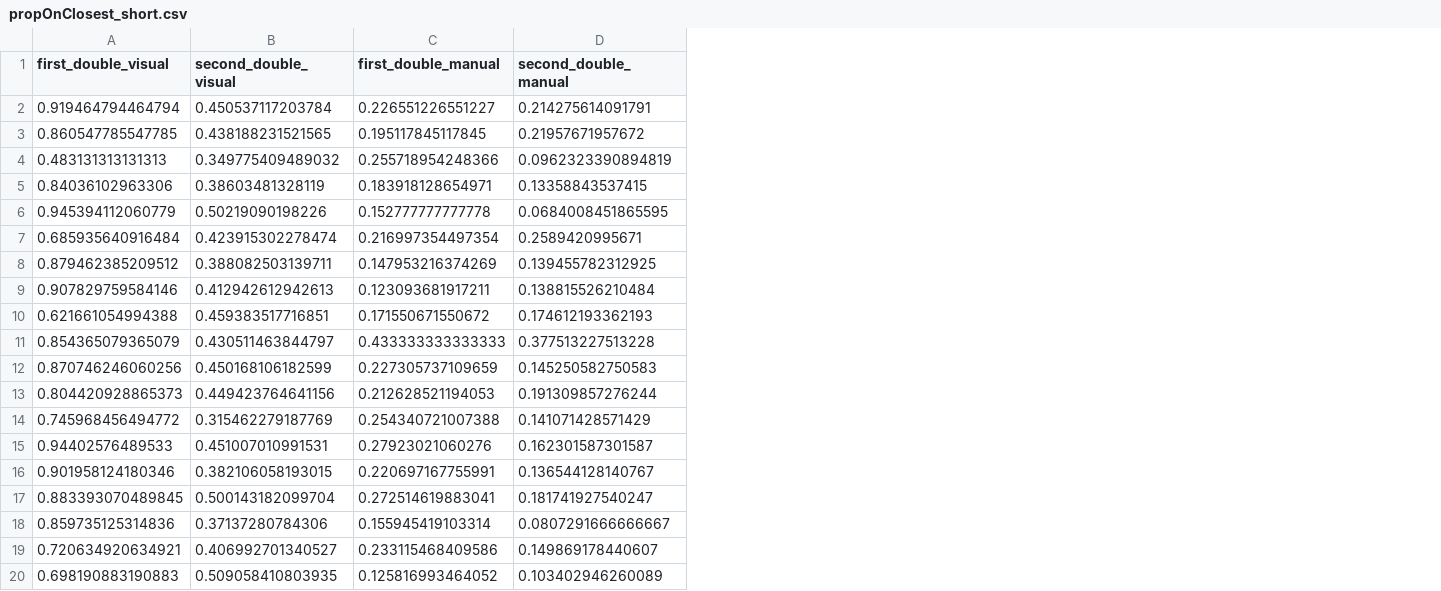
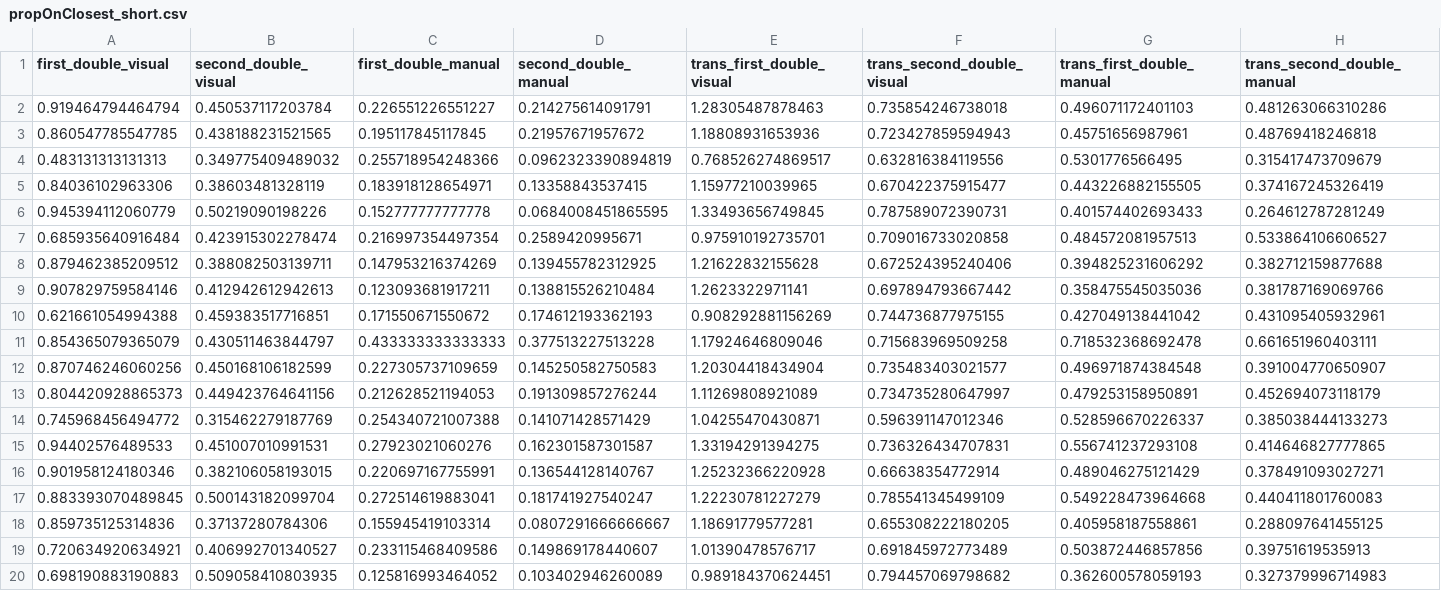
Before and after one commit to i-wagner/information_sampling_visual_manual, a CSV file: 3_analysis/statistics/propOnClosest_short.csv, drawn as a sheet; the diff names each change by its address in the sheet, - before the commit and + after, or states it on an @@ line.

```diff
--- a/3_analysis/statistics/propOnClosest_short.csv
+++ b/3_analysis/statistics/propOnClosest_short.csv
+column E (trans_first_double_visual), rows 2-20: 1.28305487878463 | 1.18808931653936 | 0.768526274869517 | 1.15977210039965 | 1.33493656749845 | 0.975910192735701 | 1.21622832155628 | 1.2623322971141 | 0.908292881156269 | 1.17924646809046 | 1.20304418434904 | 1.11269808921089 | 1.04255470430871 | 1.33194291394275 | 1.25232366220928 | 1.22230781227279 | 1.18691779577281 | 1.01390478576717 | 0.989184370624451
+column F (trans_second_double_visual), rows 2-20: 0.735854246738018 | 0.723427859594943 | 0.632816384119556 | 0.670422375915477 | 0.787589072390731 | 0.709016733020858 | 0.672524395240406 | 0.697894793667442 | 0.744736877975155 | 0.715683969509258 | 0.735483403021577 | 0.734735280647997 | 0.596391147012346 | 0.736326434707831 | 0.66638354772914 | 0.785541345499109 | 0.655308222180205 | 0.691845972773489 | 0.794457069798682
+column G (trans_first_double_manual), rows 2-20: 0.496071172401103 | 0.45751656987961 | 0.5301776566495 | 0.443226882155505 | 0.401574402693433 | 0.484572081957513 | 0.394825231606292 | 0.358475545035036 | 0.427049138441042 | 0.718532368692478 | 0.496971874384548 | 0.479253158950891 | 0.528596670226337 | 0.556741237293108 | 0.489046275121429 | 0.549228473964668 | 0.405958187558861 | 0.503872446857856 | 0.362600578059193
+column H (trans_second_double_manual), rows 2-20: 0.481263066310286 | 0.48769418246818 | 0.315417473709679 | 0.374167245326419 | 0.264612787281249 | 0.533864106606527 | 0.382712159877688 | 0.381787169069766 | 0.431095405932961 | 0.661651960403111 | 0.391004770650907 | 0.452694073118179 | 0.385038444133273 | 0.414646827777865 | 0.378491093027271 | 0.440411801760083 | 0.288097641455125 | 0.39751619535913 | 0.327379996714983
```
Also changed, not shown: 3_analysis/statistics/propOnChosen_short.csv, 3_analysis/statistics/propOnSmaller_short.csv, 1 other file.
